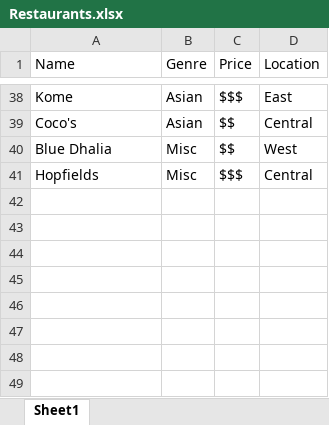
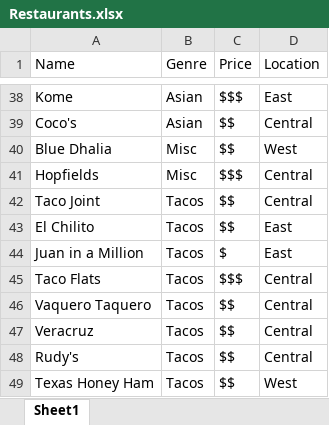
Before and after one commit to mwillenbring08/repo, an Excel workbook: Restaurants.xlsx, sheet Sheet1, drawn as a sheet; only a part is shown, gaps mark what is left out; values as stored, in another font and other column widths than the file's, no borders; the diff names each change by its address in the sheet, - before the commit and + after, or states it on an @@ line.

Commit message:
Add files via upload

```diff
--- a/Restaurants.xlsx (sheet Sheet1)
+++ b/Restaurants.xlsx (sheet Sheet1)
+row 42: Taco Joint | Tacos | $$ | Central
+row 43: El Chilito | Tacos | $$ | East
+row 44: Juan in a Million | Tacos | $ | East
+row 45: Taco Flats | Tacos | $$$ | Central
+row 46: Vaquero Taquero | Tacos | $$ | Central
+row 47: Veracruz | Tacos | $$ | Central
+row 48: Rudy's | Tacos | $$ | Central
+row 49: Texas Honey Ham | Tacos | $$ | West
```
